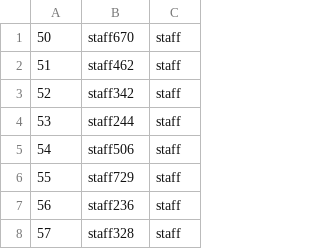
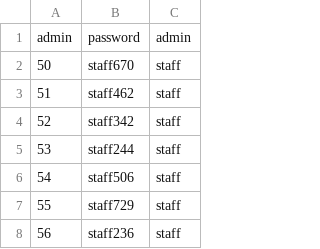
Before and after one commit to Jackson-Luu/Survey-Website-System, a CSV file: storage/passwords.csv, drawn as a sheet; only a part is shown; the shorter side is filled out with more unchanged rows.

Commit message:
staff -> admin

```diff
--- a/storage/passwords.csv
+++ b/storage/passwords.csv
@@ -1 +1,2 @@
+admin,password,admin
 50,staff670,staff
```
